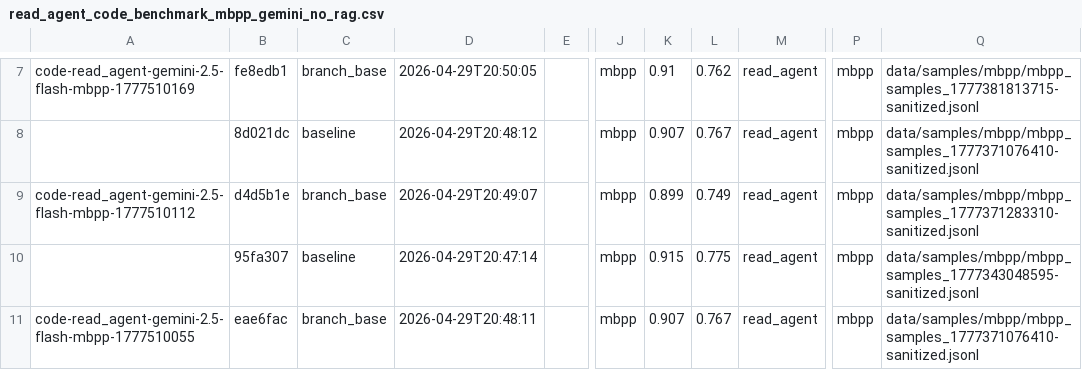
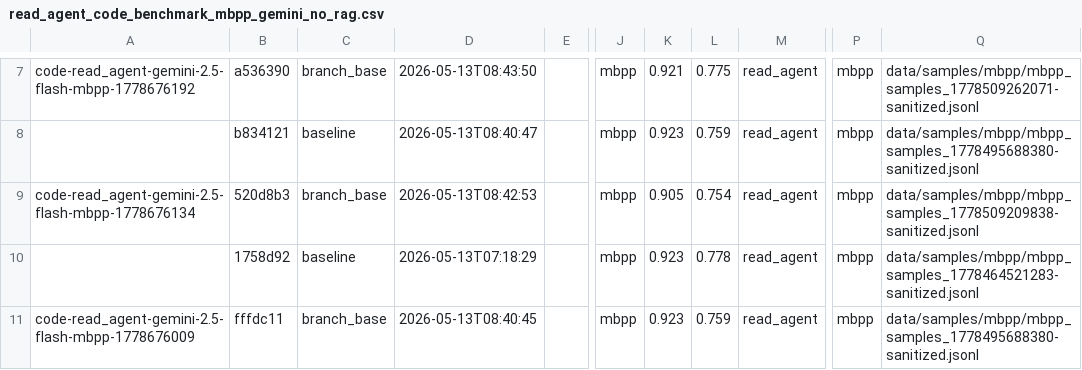
Before and after one commit to NU-Academics/read-mas, a CSV file: benchmark_runs/read_agent_code_benchmark_mbpp_gemini_no_rag.csv, drawn as a sheet; only a part is shown, gaps mark what is left out; the diff covers the shown part only; the diff names each change by its address in the sheet, - before the commit and + after, or states it on an @@ line.

Commit message:
Exported read_agent mbpp gemini no-rag exps to csv.

```diff
--- a/benchmark_runs/read_agent_code_benchmark_mbpp_gemini_no_rag.csv
+++ b/benchmark_runs/read_agent_code_benchmark_mbpp_gemini_no_rag.csv
-A7: code-read_agent-gemini-2.5-flash-mbpp-1777510169
+A7: code-read_agent-gemini-2.5-flash-mbpp-1778676192
-B7: fe8edb1
+B7: a536390
-D7: 2026-04-29T20:50:05
+D7: 2026-05-13T08:43:50
-K7: 0.91
+K7: 0.921
-L7: 0.762
+L7: 0.775
-Q7: data/samples/mbpp/mbpp_samples_1777381813715-sanitized.jsonl
+Q7: data/samples/mbpp/mbpp_samples_1778509262071-sanitized.jsonl
-B8: 8d021dc
+B8: b834121
-D8: 2026-04-29T20:48:12
+D8: 2026-05-13T08:40:47
-K8: 0.907
+K8: 0.923
-L8: 0.767
+L8: 0.759
-Q8: data/samples/mbpp/mbpp_samples_1777371076410-sanitized.jsonl
+Q8: data/samples/mbpp/mbpp_samples_1778495688380-sanitized.jsonl
-A9: code-read_agent-gemini-2.5-flash-mbpp-1777510112
+A9: code-read_agent-gemini-2.5-flash-mbpp-1778676134
-B9: d4d5b1e
+B9: 520d8b3
-D9: 2026-04-29T20:49:07
+D9: 2026-05-13T08:42:53
-K9: 0.899
+K9: 0.905
-L9: 0.749
+L9: 0.754
-Q9: data/samples/mbpp/mbpp_samples_1777371283310-sanitized.jsonl
+Q9: data/samples/mbpp/mbpp_samples_1778509209838-sanitized.jsonl
-B10: 95fa307
+B10: 1758d92
-D10: 2026-04-29T20:47:14
+D10: 2026-05-13T07:18:29
-K10: 0.915
+K10: 0.923
-L10: 0.775
+L10: 0.778
-Q10: data/samples/mbpp/mbpp_samples_1777343048595-sanitized.jsonl
+Q10: data/samples/mbpp/mbpp_samples_1778464521283-sanitized.jsonl
-A11: code-read_agent-gemini-2.5-flash-mbpp-1777510055
+A11: code-read_agent-gemini-2.5-flash-mbpp-1778676009
-B11: eae6fac
+B11: fffdc11
-D11: 2026-04-29T20:48:11
+D11: 2026-05-13T08:40:45
-K11: 0.907
+K11: 0.923
-L11: 0.767
+L11: 0.759
-Q11: data/samples/mbpp/mbpp_samples_1777371076410-sanitized.jsonl
+Q11: data/samples/mbpp/mbpp_samples_1778495688380-sanitized.jsonl
```
Also changed, not shown: 82 edited cells elsewhere in this file.
